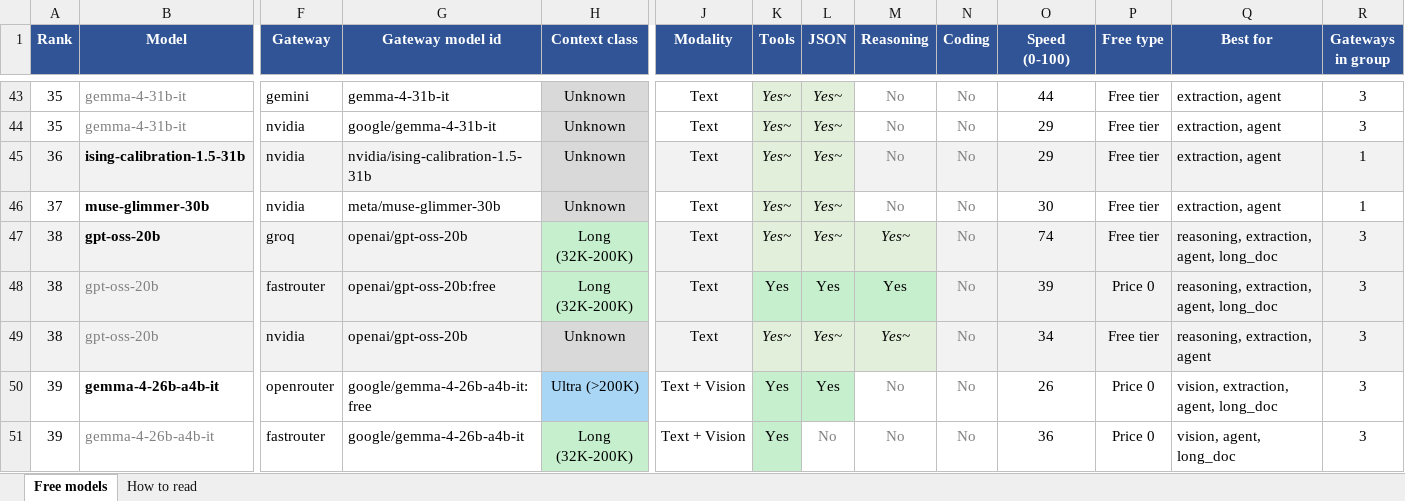
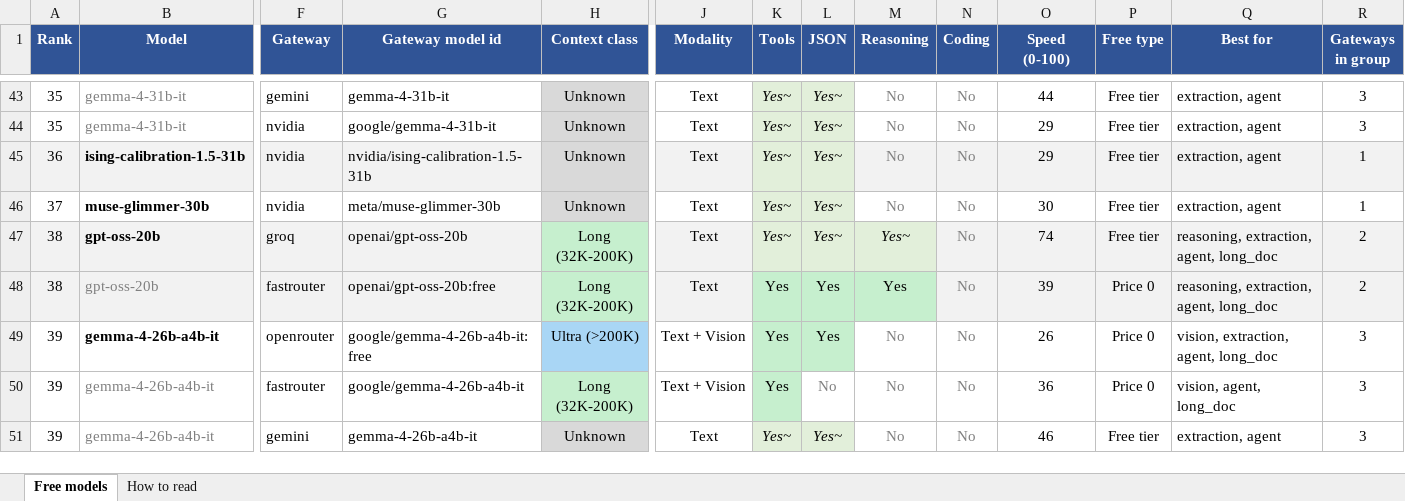
Before and after one commit to CustomsColab/Free_Dynamic_LLM_Gateway, an Excel workbook: registry/models.xlsx, sheet Free models, drawn as a sheet; only a part is shown, gaps mark what is left out; the shorter side is filled out with more unchanged rows; values as stored, in another font and other column widths than the file's, no borders; conditional formats not drawn; rows hold the shown columns only; the diff names each change by its address in the sheet, - before the commit and + after, or states it on an @@ line.

```diff
--- a/registry/models.xlsx (sheet Free models)
+++ b/registry/models.xlsx (sheet Free models)
-R47:R48 (Gateways in group): 3
+R47:R48 (Gateways in group): 2
-row 49: 38 | gpt-oss-20b | nvidia | openai/gpt-oss-20b | Unknown | Text | Yes~ | Yes~ | Yes~ | No | 34 | Free tier | reasoning, extraction, agent | 3
```
Also changed, not shown: sheet How to read, 4 other files.
